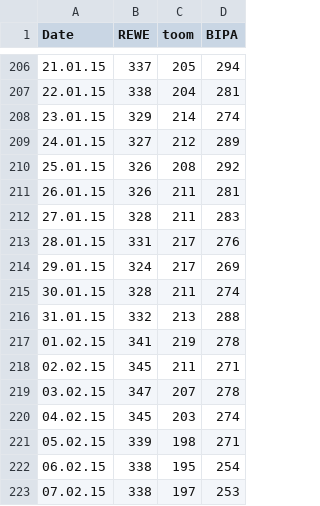
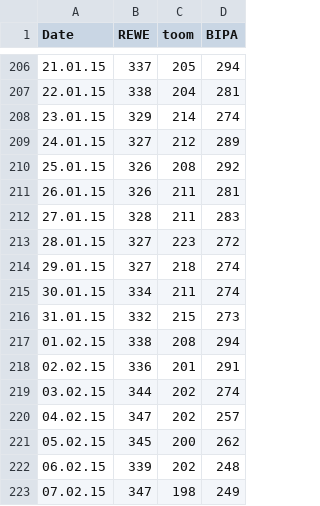
Before and after one commit to FinScience/shiny-apps, a CSV file: rewetos/data/tos.csv, drawn as a sheet; only a part is shown, gaps mark what is left out; the diff covers the shown part only.

```diff
--- a/rewetos/data/tos.csv
+++ b/rewetos/data/tos.csv
@@ -212,12 +212,12 @@ Date;REWE;toom;BIPA
 27.01.15;328;211;283
-28.01.15;331;217;276
-29.01.15;324;217;269
-30.01.15;328;211;274
-31.01.15;332;213;288
-01.02.15;341;219;278
-02.02.15;345;211;271
-03.02.15;347;207;278
-04.02.15;345;203;274
-05.02.15;339;198;271
-06.02.15;338;195;254
-07.02.15;338;197;253
+28.01.15;327;223;272
+29.01.15;327;218;274
+30.01.15;334;211;274
+31.01.15;332;215;273
+01.02.15;338;208;294
+02.02.15;336;201;291
+03.02.15;344;202;274
+04.02.15;347;202;257
+05.02.15;345;200;262
+06.02.15;339;202;248
+07.02.15;347;198;249
```
Also changed, not shown: 5 added rows and 22 edited cells elsewhere in this file, mietwagen/data/data.csv, mietwagen/data/tos.csv, 2 other files.
